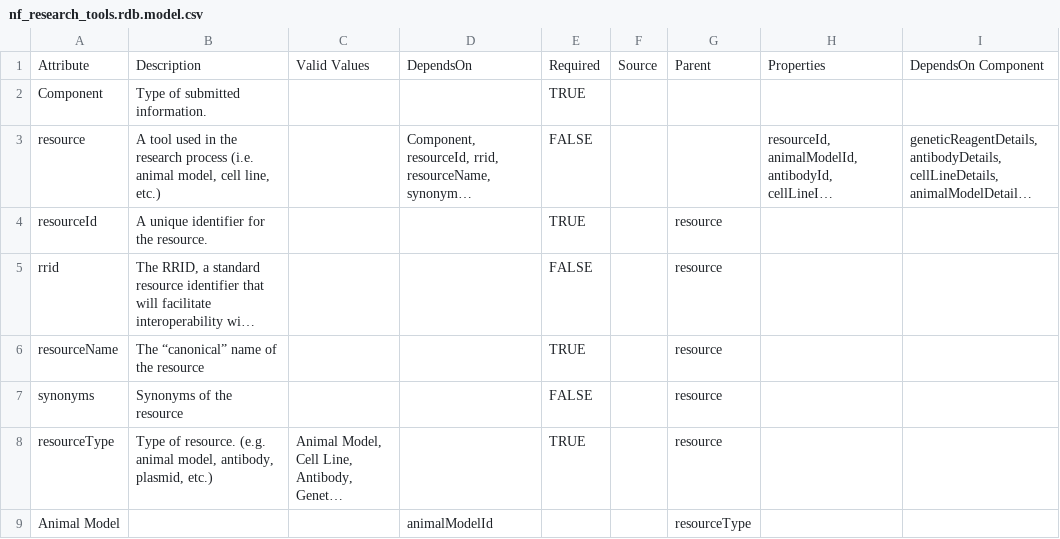
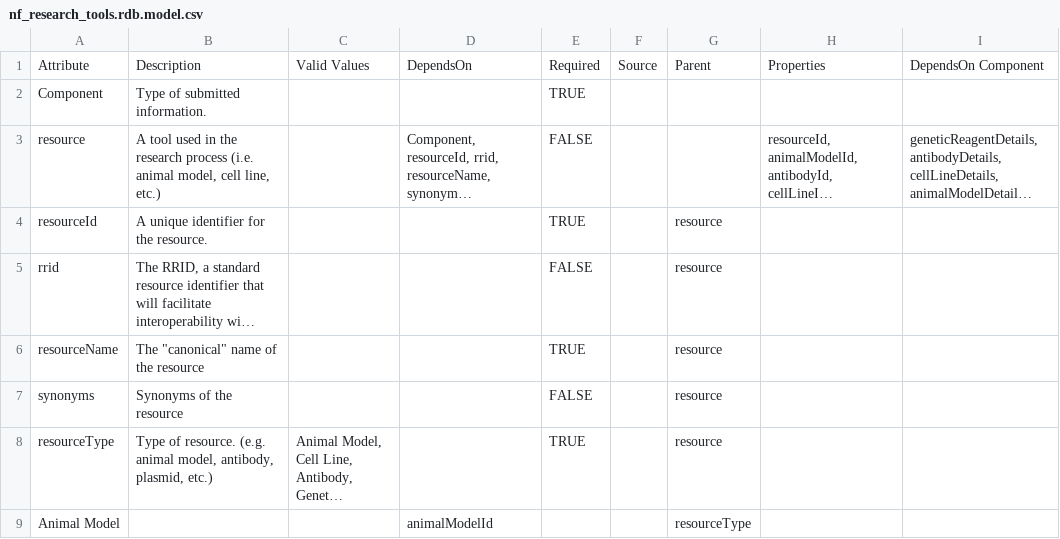
Before and after one commit to nf-osi/nf-research-tools-schema, a CSV file: nf_research_tools.rdb.model.csv, drawn as a sheet; only a part is shown; long unchanged cells end in …; the diff names each change by its address in the sheet, - before the commit and + after, or states it on an @@ line.

Commit message:
Update nf_research_tools.rdb.model.csv

```diff
--- a/nf_research_tools.rdb.model.csv
+++ b/nf_research_tools.rdb.model.csv
-B6: The “canonical” name of the resource
+B6: The "canonical" name of the resource
```
